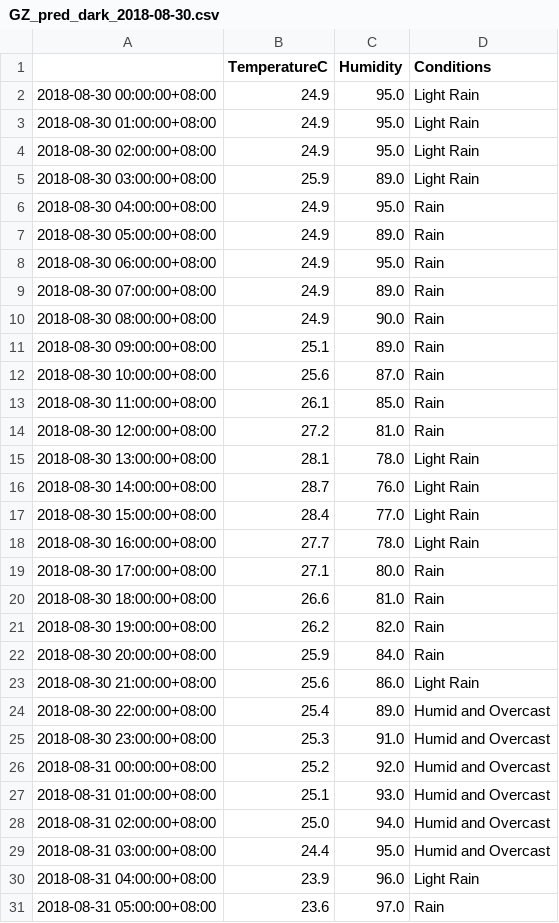
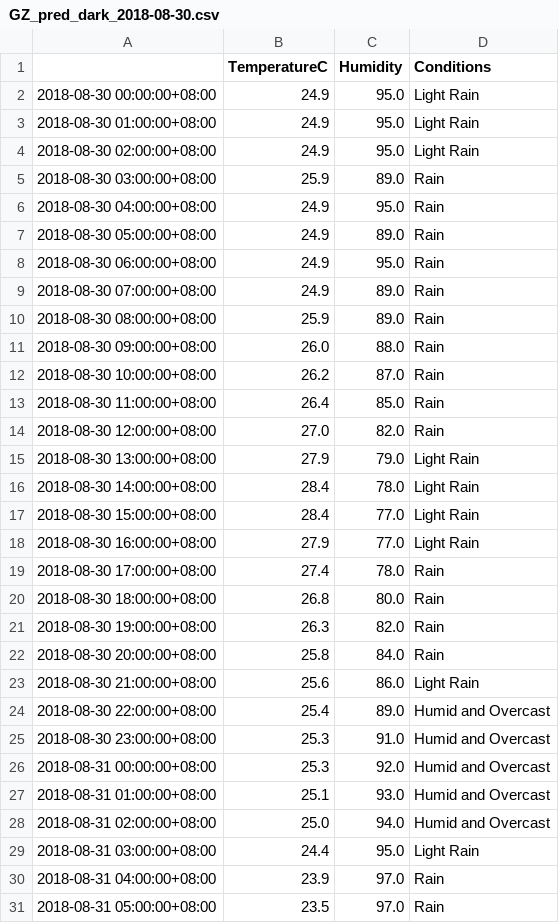
Before and after one commit to leonardmac0614/update_realtime, a CSV file: predict_files/GZ_pred_dark_2018-08-30.csv, drawn as a sheet; only a part is shown; the diff covers the shown part only.

```diff
--- a/predict_files/GZ_pred_dark_2018-08-30.csv
+++ b/predict_files/GZ_pred_dark_2018-08-30.csv
@@ -4,3 +4,3 @@
 2018-08-30 02:00:00+08:00,24.9,95.0,Light Rain
-2018-08-30 03:00:00+08:00,25.9,89.0,Light Rain
+2018-08-30 03:00:00+08:00,25.9,89.0,Rain
 2018-08-30 04:00:00+08:00,24.9,95.0,Rain
@@ -9,15 +9,15 @@
 2018-08-30 07:00:00+08:00,24.9,89.0,Rain
-2018-08-30 08:00:00+08:00,24.9,90.0,Rain
-2018-08-30 09:00:00+08:00,25.1,89.0,Rain
-2018-08-30 10:00:00+08:00,25.6,87.0,Rain
-2018-08-30 11:00:00+08:00,26.1,85.0,Rain
-2018-08-30 12:00:00+08:00,27.2,81.0,Rain
-2018-08-30 13:00:00+08:00,28.1,78.0,Light Rain
-2018-08-30 14:00:00+08:00,28.7,76.0,Light Rain
+2018-08-30 08:00:00+08:00,25.9,89.0,Rain
+2018-08-30 09:00:00+08:00,26.0,88.0,Rain
+2018-08-30 10:00:00+08:00,26.2,87.0,Rain
+2018-08-30 11:00:00+08:00,26.4,85.0,Rain
+2018-08-30 12:00:00+08:00,27.0,82.0,Rain
+2018-08-30 13:00:00+08:00,27.9,79.0,Light Rain
+2018-08-30 14:00:00+08:00,28.4,78.0,Light Rain
 2018-08-30 15:00:00+08:00,28.4,77.0,Light Rain
-2018-08-30 16:00:00+08:00,27.7,78.0,Light Rain
-2018-08-30 17:00:00+08:00,27.1,80.0,Rain
-2018-08-30 18:00:00+08:00,26.6,81.0,Rain
-2018-08-30 19:00:00+08:00,26.2,82.0,Rain
-2018-08-30 20:00:00+08:00,25.9,84.0,Rain
+2018-08-30 16:00:00+08:00,27.9,77.0,Light Rain
+2018-08-30 17:00:00+08:00,27.4,78.0,Rain
+2018-08-30 18:00:00+08:00,26.8,80.0,Rain
+2018-08-30 19:00:00+08:00,26.3,82.0,Rain
+2018-08-30 20:00:00+08:00,25.8,84.0,Rain
 2018-08-30 21:00:00+08:00,25.6,86.0,Light Rain
@@ -25,7 +25,7 @@
 2018-08-30 23:00:00+08:00,25.3,91.0,Humid and Overcast
-2018-08-31 00:00:00+08:00,25.2,92.0,Humid and Overcast
+2018-08-31 00:00:00+08:00,25.3,92.0,Humid and Overcast
 2018-08-31 01:00:00+08:00,25.1,93.0,Humid and Overcast
 2018-08-31 02:00:00+08:00,25.0,94.0,Humid and Overcast
-2018-08-31 03:00:00+08:00,24.4,95.0,Humid and Overcast
-2018-08-31 04:00:00+08:00,23.9,96.0,Light Rain
-2018-08-31 05:00:00+08:00,23.6,97.0,Rain
+2018-08-31 03:00:00+08:00,24.4,95.0,Light Rain
+2018-08-31 04:00:00+08:00,23.9,97.0,Rain
+2018-08-31 05:00:00+08:00,23.5,97.0,Rain
```
Also changed, not shown: 21 edited cells elsewhere in this file, GZ_his_dark.csv.
